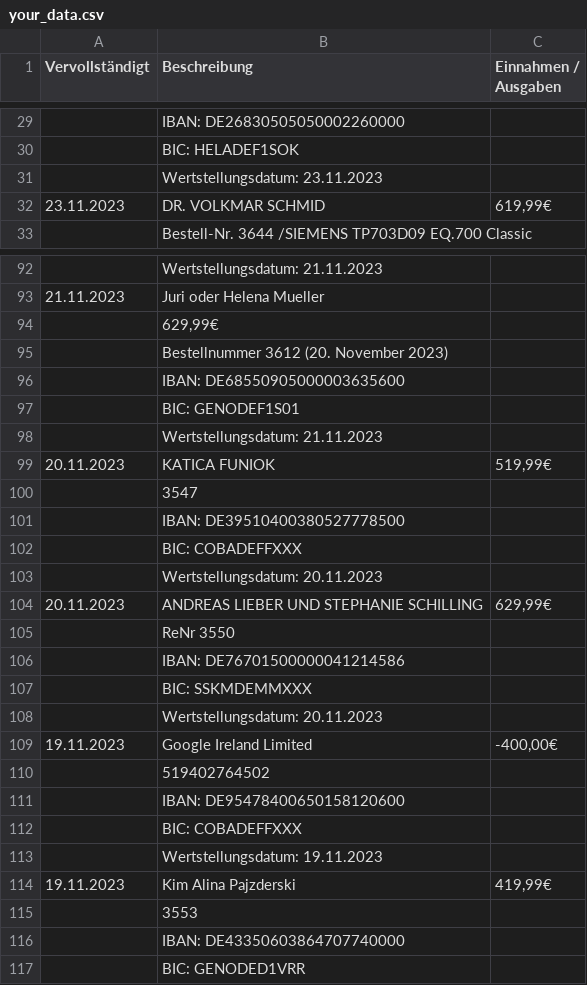
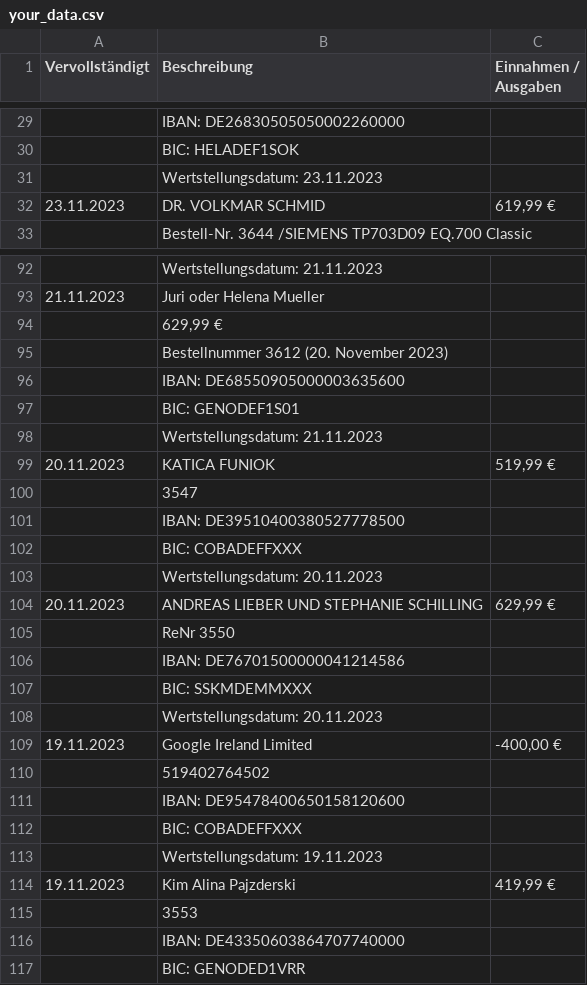
Before and after one commit to shaheer-haider/invoice-generator, a CSV file: your_data.csv, drawn as a sheet; only a part is shown, gaps mark what is left out; the diff covers the shown part only.

```diff
--- a/your_data.csv
+++ b/your_data.csv
@@ -31,3 +31,3 @@ Vervollständigt,Beschreibung,Einnahmen / Ausgaben
 ,Wertstellungsdatum: 23.11.2023,
-23.11.2023,DR. VOLKMAR SCHMID,"619,99€"
+23.11.2023,DR. VOLKMAR SCHMID,"619,99 €"
 ,Bestell-Nr. 3644 /SIEMENS TP703D09 EQ.700 Classic,
@@ -93,3 +93,3 @@ Vervollständigt,Beschreibung,Einnahmen / Ausgaben
 21.11.2023,Juri oder Helena Mueller,
-,"629,99€",
+,"629,99 €",
 ,Bestellnummer 3612 (20. November 2023),
@@ -98,3 +98,3 @@ Vervollständigt,Beschreibung,Einnahmen / Ausgaben
 ,Wertstellungsdatum: 21.11.2023,
-20.11.2023,KATICA FUNIOK,"519,99€"
+20.11.2023,KATICA FUNIOK,"519,99 €"
 ,3547,
@@ -103,3 +103,3 @@ Vervollständigt,Beschreibung,Einnahmen / Ausgaben
 ,Wertstellungsdatum: 20.11.2023,
-20.11.2023,ANDREAS LIEBER UND STEPHANIE SCHILLING,"629,99€"
+20.11.2023,ANDREAS LIEBER UND STEPHANIE SCHILLING,"629,99 €"
 ,ReNr 3550,
@@ -108,3 +108,3 @@ Vervollständigt,Beschreibung,Einnahmen / Ausgaben
 ,Wertstellungsdatum: 20.11.2023,
-19.11.2023,Google Ireland Limited,"-400,00€"
+19.11.2023,Google Ireland Limited,"-400,00 €"
 ,519402764502,
@@ -113,3 +113,3 @@ Vervollständigt,Beschreibung,Einnahmen / Ausgaben
 ,Wertstellungsdatum: 19.11.2023,
-19.11.2023,Kim Alina Pajzderski,"419,99€"
+19.11.2023,Kim Alina Pajzderski,"419,99 €"
 ,3553,
```
Also changed, not shown: 20 edited cells elsewhere in this file, 7 other files.
